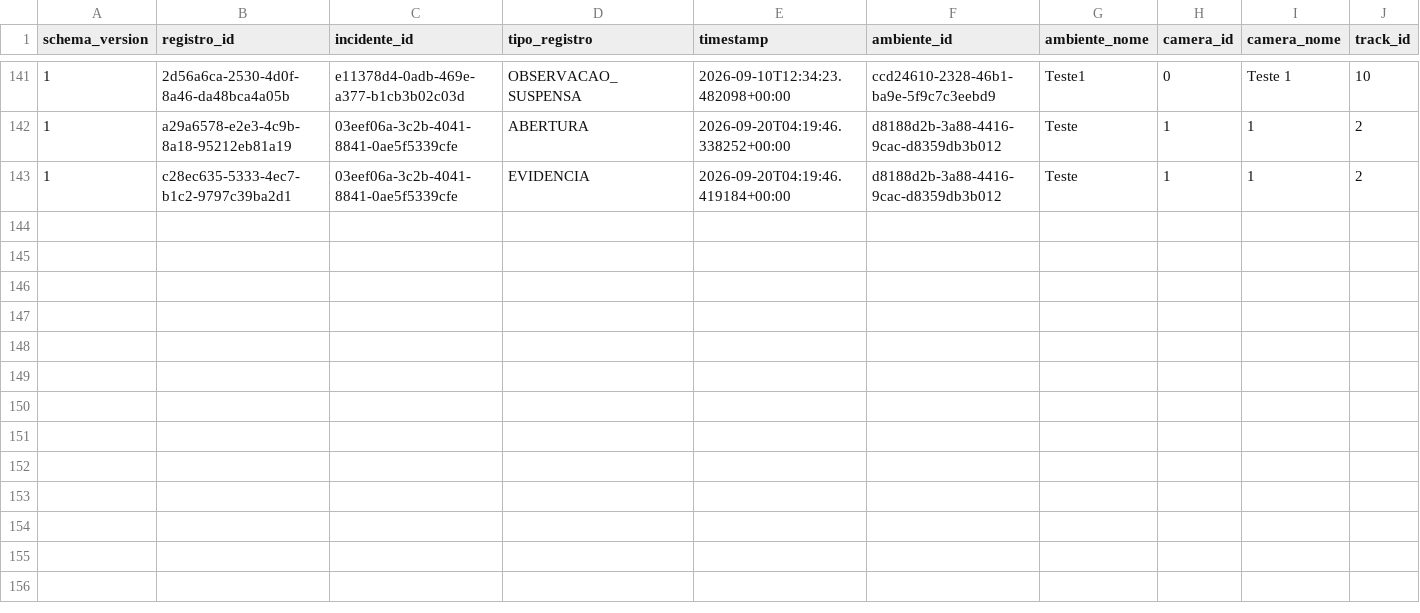
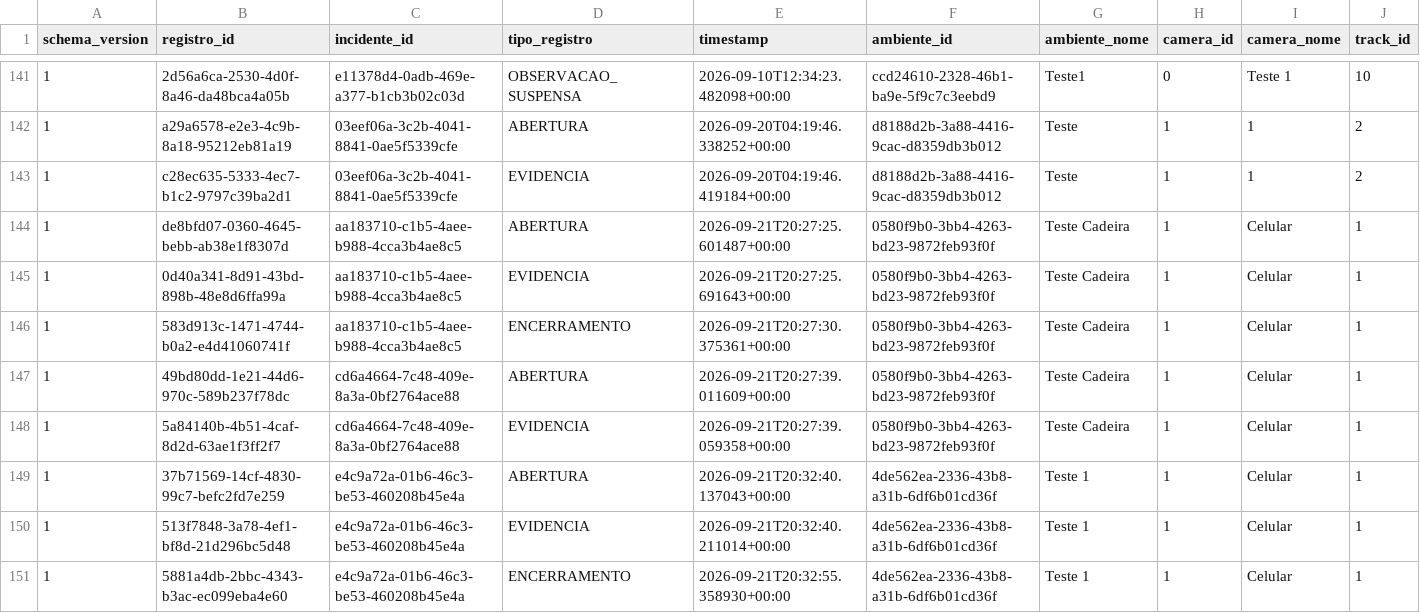
Before and after one commit to ArthurEdersonSilva/Challenge_2026, a CSV file: incidentes_epi.csv, drawn as a sheet; only a part is shown, gaps mark what is left out; rows hold the shown columns only; the diff names each change by its address in the sheet, - before the commit and + after, or states it on an @@ line.

```diff
--- a/incidentes_epi.csv
+++ b/incidentes_epi.csv
+row 144: 1 | de8bfd07-0360-4645-bebb-ab38e1f8307d | aa183710-c1b5-4aee-b988-4cca3b4ae8c5 | ABERTURA | 2026-09-21T20:27:25.601487+00:00 | 0580f9b0-3bb4-4263-bd23-9872feb93f0f | Teste Cadeira | 1 | Celular | 1
+row 145: 1 | 0d40a341-8d91-43bd-898b-48e8d6ffa99a | aa183710-c1b5-4aee-b988-4cca3b4ae8c5 | EVIDENCIA | 2026-09-21T20:27:25.691643+00:00 | 0580f9b0-3bb4-4263-bd23-9872feb93f0f | Teste Cadeira | 1 | Celular | 1
+row 146: 1 | 583d913c-1471-4744-b0a2-e4d41060741f | aa183710-c1b5-4aee-b988-4cca3b4ae8c5 | ENCERRAMENTO | 2026-09-21T20:27:30.375361+00:00 | 0580f9b0-3bb4-4263-bd23-9872feb93f0f | Teste Cadeira | 1 | Celular | 1
+row 147: 1 | 49bd80dd-1e21-44d6-970c-589b237f78dc | cd6a4664-7c48-409e-8a3a-0bf2764ace88 | ABERTURA | 2026-09-21T20:27:39.011609+00:00 | 0580f9b0-3bb4-4263-bd23-9872feb93f0f | Teste Cadeira | 1 | Celular | 1
+row 148: 1 | 5a84140b-4b51-4caf-8d2d-63ae1f3ff2f7 | cd6a4664-7c48-409e-8a3a-0bf2764ace88 | EVIDENCIA | 2026-09-21T20:27:39.059358+00:00 | 0580f9b0-3bb4-4263-bd23-9872feb93f0f | Teste Cadeira | 1 | Celular | 1
+row 149: 1 | 37b71569-14cf-4830-99c7-befc2fd7e259 | e4c9a72a-01b6-46c3-be53-460208b45e4a | ABERTURA | 2026-09-21T20:32:40.137043+00:00 | 4de562ea-2336-43b8-a31b-6df6b01cd36f | Teste 1 | 1 | Celular | 1
+row 150: 1 | 513f7848-3a78-4ef1-bf8d-21d296bc5d48 | e4c9a72a-01b6-46c3-be53-460208b45e4a | EVIDENCIA | 2026-09-21T20:32:40.211014+00:00 | 4de562ea-2336-43b8-a31b-6df6b01cd36f | Teste 1 | 1 | Celular | 1
+row 151: 1 | 5881a4db-2bbc-4343-b3ac-ec099eba4e60 | e4c9a72a-01b6-46c3-be53-460208b45e4a | ENCERRAMENTO | 2026-09-21T20:32:55.358930+00:00 | 4de562ea-2336-43b8-a31b-6df6b01cd36f | Teste 1 | 1 | Celular | 1
```
Also changed, not shown: 22 other files.
